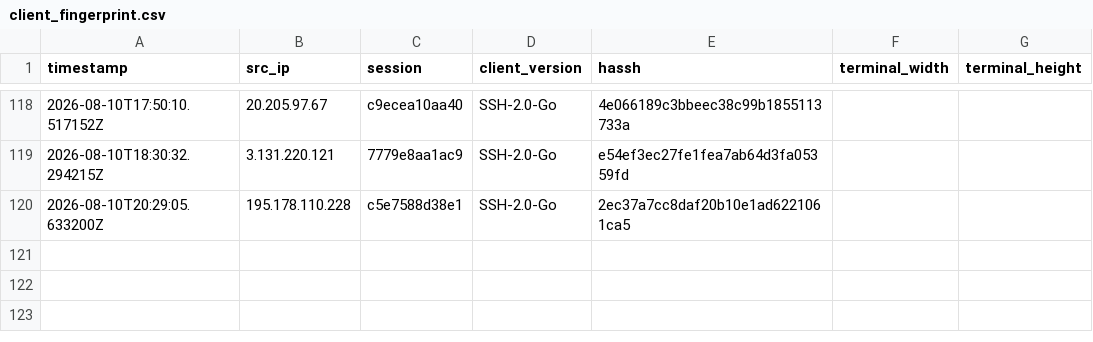
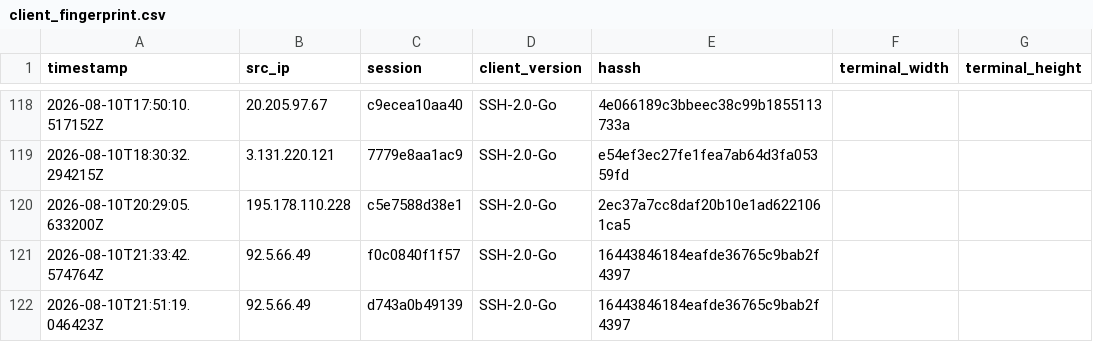
Before and after one commit to Prabhath-de/AWS_Honeypot, a CSV file: data/processed/client_fingerprint.csv, drawn as a sheet; only a part is shown, gaps mark what is left out.

```diff
--- a/data/processed/client_fingerprint.csv
+++ b/data/processed/client_fingerprint.csv
@@ -120 +120,3 @@ timestamp,src_ip,session,client_version,hassh,terminal_width,terminal_height
 2026-08-10T20:29:05.633200Z,195.178.110.228,c5e7588d38e1,SSH-2.0-Go,2ec37a7cc8daf20b10e1ad6221061ca5,,
+2026-08-10T21:33:42.574764Z,92.5.66.49,f0c0840f1f57,SSH-2.0-Go,16443846184eafde36765c9bab2f4397,,
+2026-08-10T21:51:19.046423Z,92.5.66.49,d743a0b49139,SSH-2.0-Go,16443846184eafde36765c9bab2f4397,,
```
Also changed, not shown: data/processed/campaign_summary.csv, data/processed/commands.csv, 7 other files.
